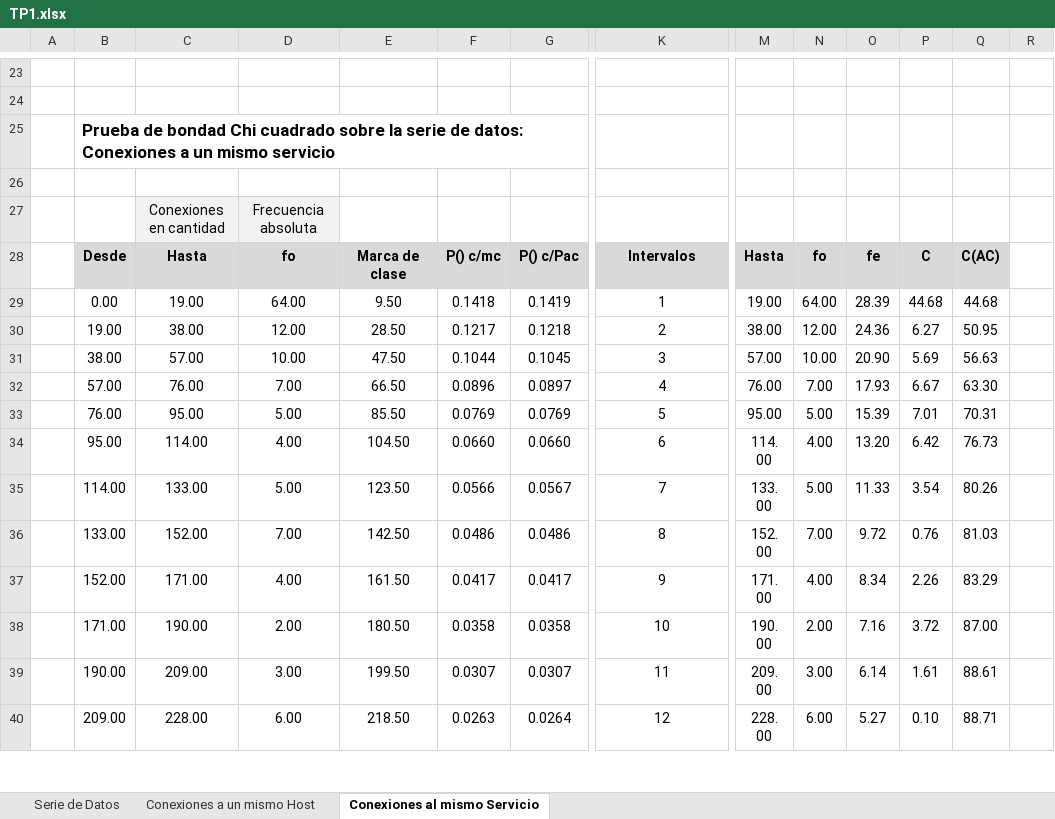
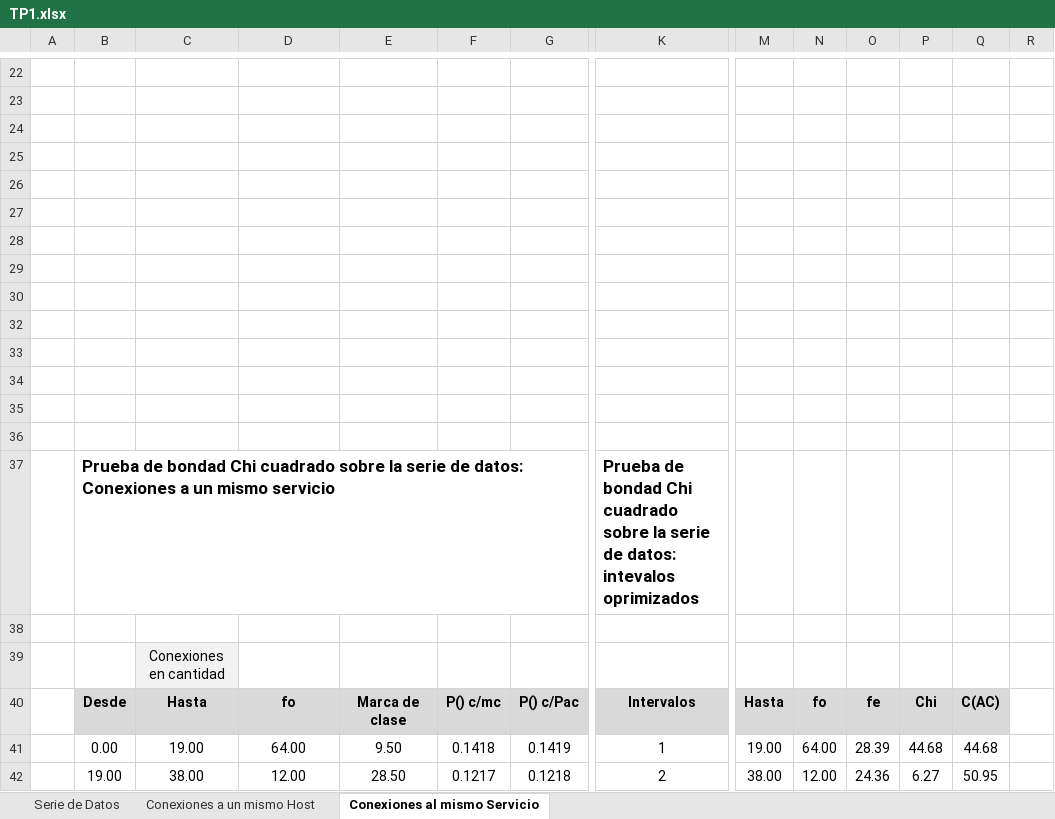
Before and after one commit to escrimaglia/SIM-TP1, an Excel workbook: TP/TP1.xlsx, sheet Conexiones al mismo Servicio, drawn as a sheet; only a part is shown, gaps mark what is left out; the shorter side is filled out with more unchanged rows; values as stored, in another font and other column widths than the file's, no borders; charts and pictures not drawn; removed rows and columns are numbered as before the commit, all else as after; rows hold the shown columns only; the diff covers the shown part only; the diff names each change by its address in the sheet, - before the commit and + after, or states it on an @@ line.

```diff
--- a/TP/TP1.xlsx (sheet Conexiones al mismo Servicio)
+++ b/TP/TP1.xlsx (sheet Conexiones al mismo Servicio)
-row 25:  | Prueba de bondad Chi cuadrado sobre la serie de datos: Conexiones a un mismo servicio
+row 25: (empty)
+row 26: (empty)
+row 27: (empty)
+row 28: (empty)
+row 29: (empty)
+row 30: (empty)
+row 32: (empty)
+row 33: (empty)
+row 34: (empty)
+row 35: (empty)
+row 36: (empty)
+row 37:  | Prueba de bondad Chi cuadrado sobre la serie de datos: Conexiones a un mismo servicio |  |  |  |  |  | Prueba de bondad Chi cuadrado sobre la serie de datos: intevalos oprimizados
+row 38: (empty)
-D39: Frecuencia absoluta
+D39: (empty)
-D39 fill: #F2F2F2
+D39 fill: none
-P40: C
+P40: Chi
```
Also changed, not shown: 10 added rows, 12 removed rows, 11 edited cells and cell formats elsewhere in this sheet, sheet Conexiones a un mismo Host, formulas that keep their value, charts or pictures, 1 other file.
